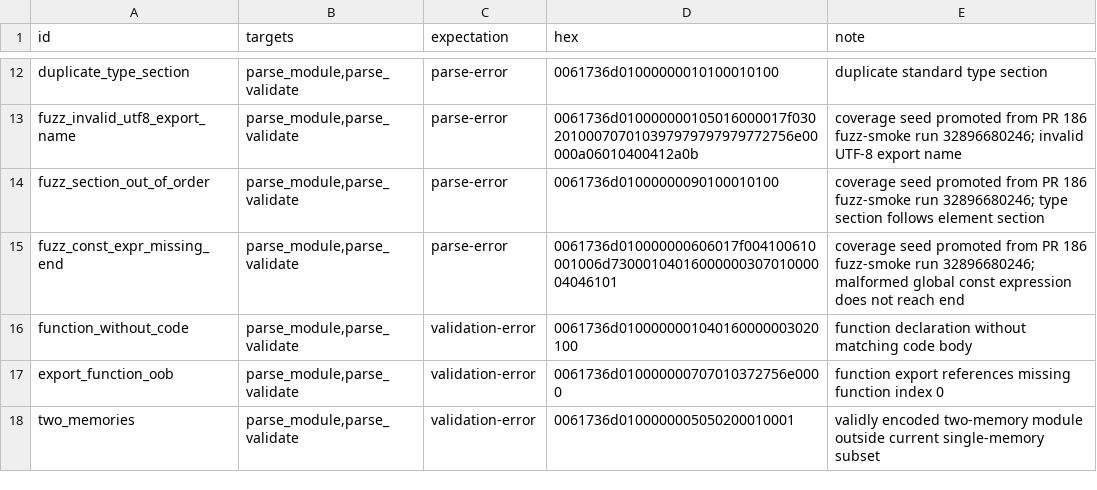
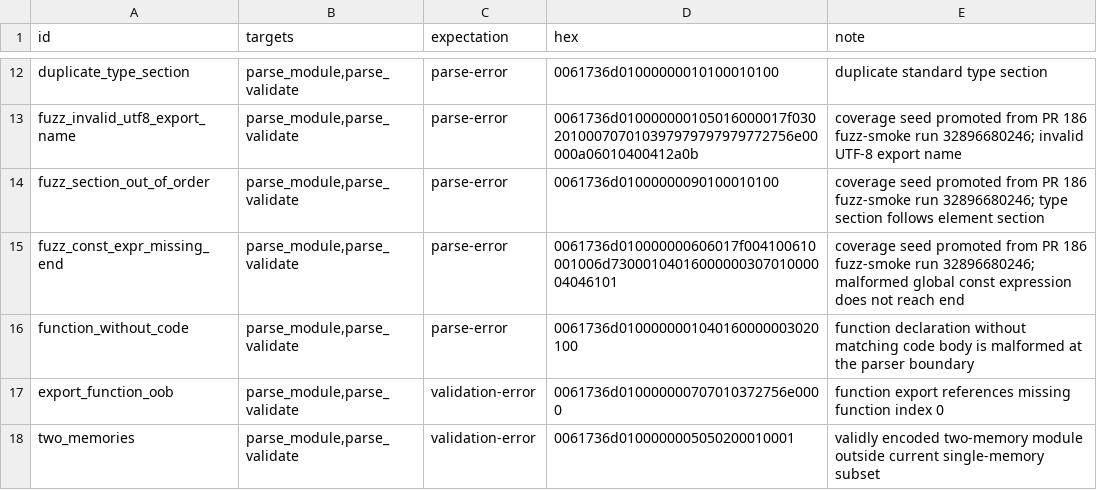
Before and after one commit to Lei-TzuY/compiler-runtime-lab, a TSV file: fuzz/seeds/manifest.tsv, drawn as a sheet; only a part is shown, gaps mark what is left out.

Commit message:
fix(parser): reject function/code count mismatches
Reject malformed binaries whose Function and Code sections declare different numbers of defined functions, preserve validator defense-in-depth for constructed modules, and align pinned binary regressions plus reviewed fuzz-stage accounting with the parser boundary.

```diff
--- a/fuzz/seeds/manifest.tsv
+++ b/fuzz/seeds/manifest.tsv
@@ -15,3 +15,3 @@ fuzz_section_out_of_order	parse_module,parse_validate	parse-error	0061736d010000
 fuzz_const_expr_missing_end	parse_module,parse_validate	parse-error	0061736d010000000606017f004100610001006d7300010401600000030701000004046101	coverage seed promoted from PR 186 fuzz-smoke run 32896680246; malformed global const expression does not reach end
-function_without_code	parse_module,parse_validate	validation-error	0061736d0100000001040160000003020100	function declaration without matching code body
+function_without_code	parse_module,parse_validate	parse-error	0061736d0100000001040160000003020100	function declaration without matching code body is malformed at the parser boundary
 export_function_oob	parse_module,parse_validate	validation-error	0061736d010000000707010372756e0000	function export references missing function index 0
```
Also changed, not shown: 3 other files.
